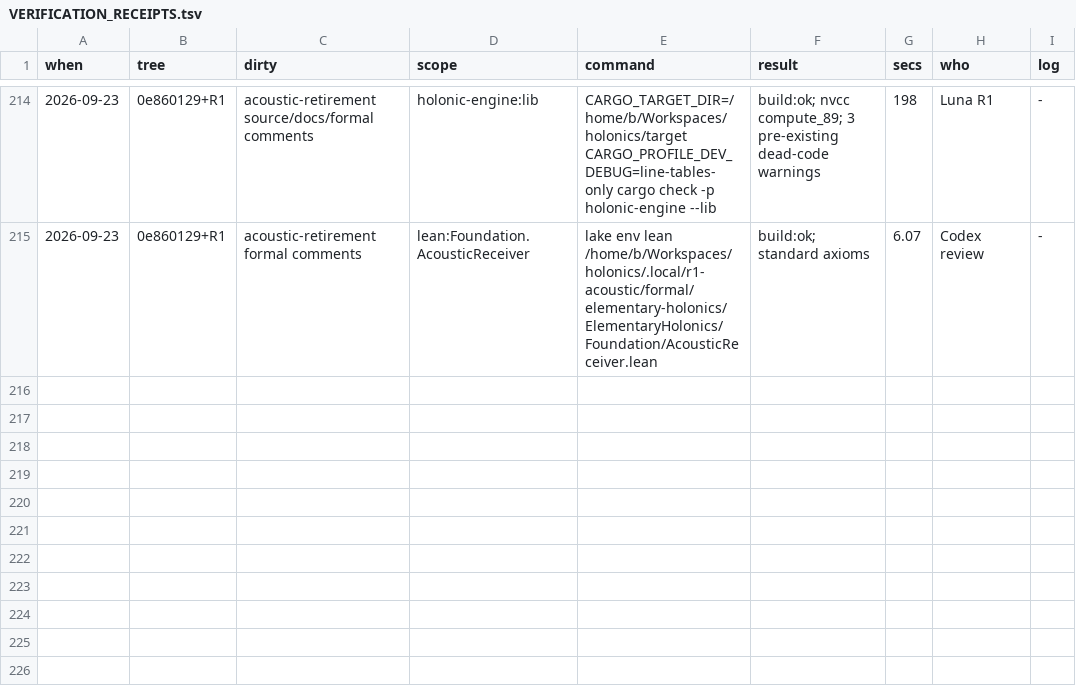
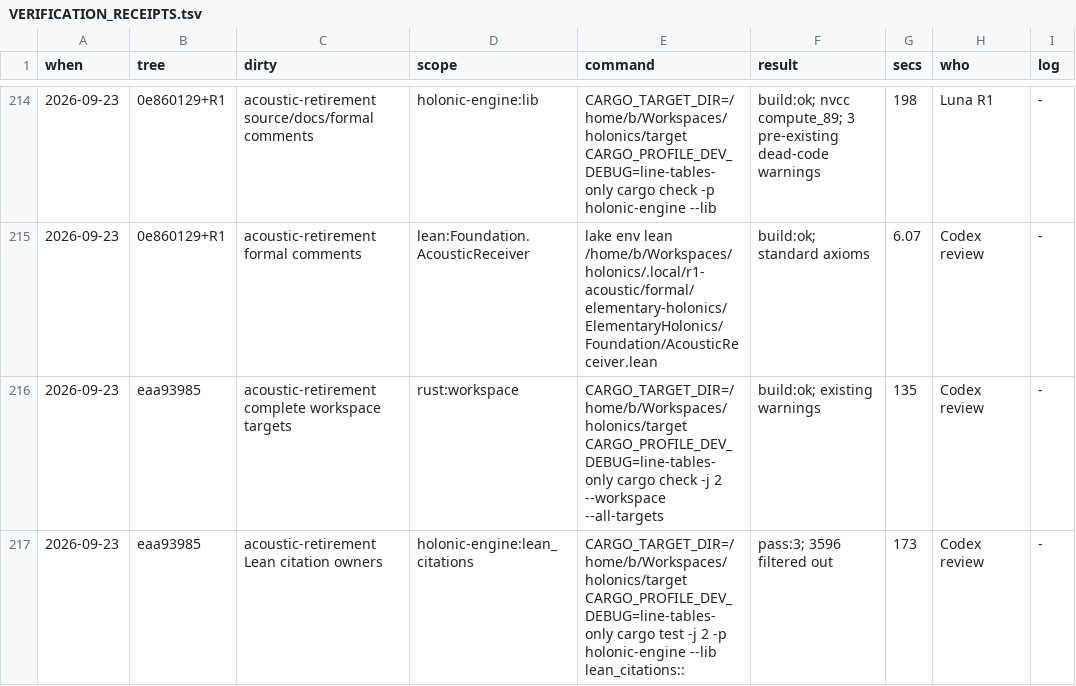
Before and after one commit to brandonrdug/holonics, a TSV file: docs/VERIFICATION_RECEIPTS.tsv, drawn as a sheet; only a part is shown, gaps mark what is left out; the diff names each change by its address in the sheet, - before the commit and + after, or states it on an @@ line.

Commit message:
Record acoustic retirement verification

```diff
--- a/docs/VERIFICATION_RECEIPTS.tsv
+++ b/docs/VERIFICATION_RECEIPTS.tsv
+row 216: 2026-09-23 | eaa93985 | acoustic-retirement complete workspace targets | rust:workspace | CARGO_TARGET_DIR=/home/b/Workspaces/holonics/target CARGO_PROFILE_DEV_DEBUG=line-tables-only cargo check -j 2 --workspace --all-targets | build:ok; existing warnings | 135 | Codex review | -
+row 217: 2026-09-23 | eaa93985 | acoustic-retirement Lean citation owners | holonic-engine:lean_citations | CARGO_TARGET_DIR=/home/b/Workspaces/holonics/target CARGO_PROFILE_DEV_DEBUG=line-tables-only cargo test -j 2 -p holonic-engine --lib lean_citations:: | pass:3; 3596 filtered out | 173 | Codex review | -
```
